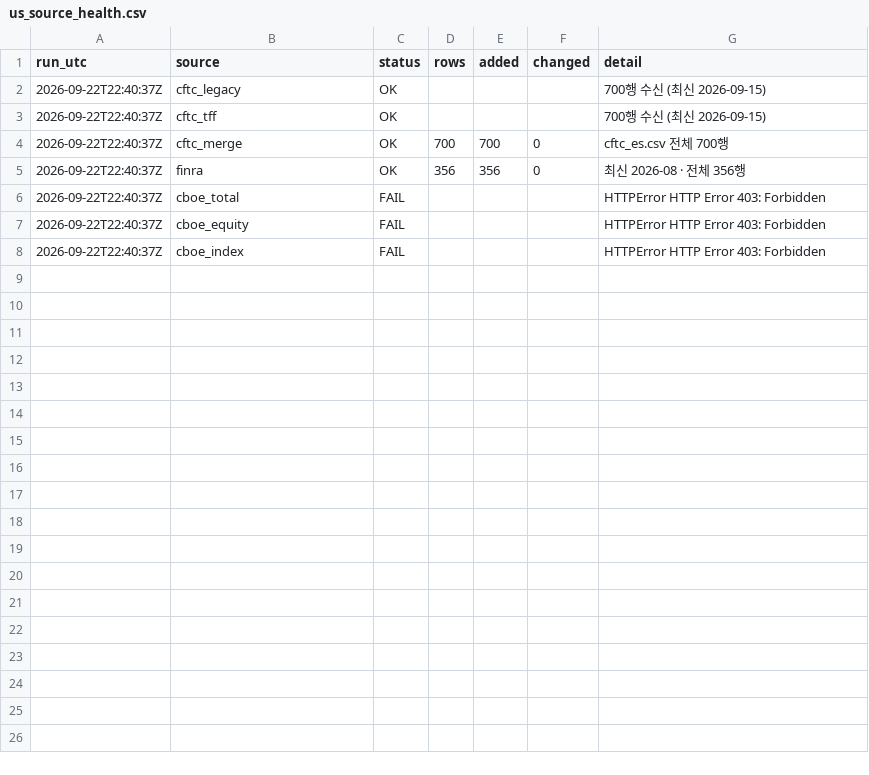
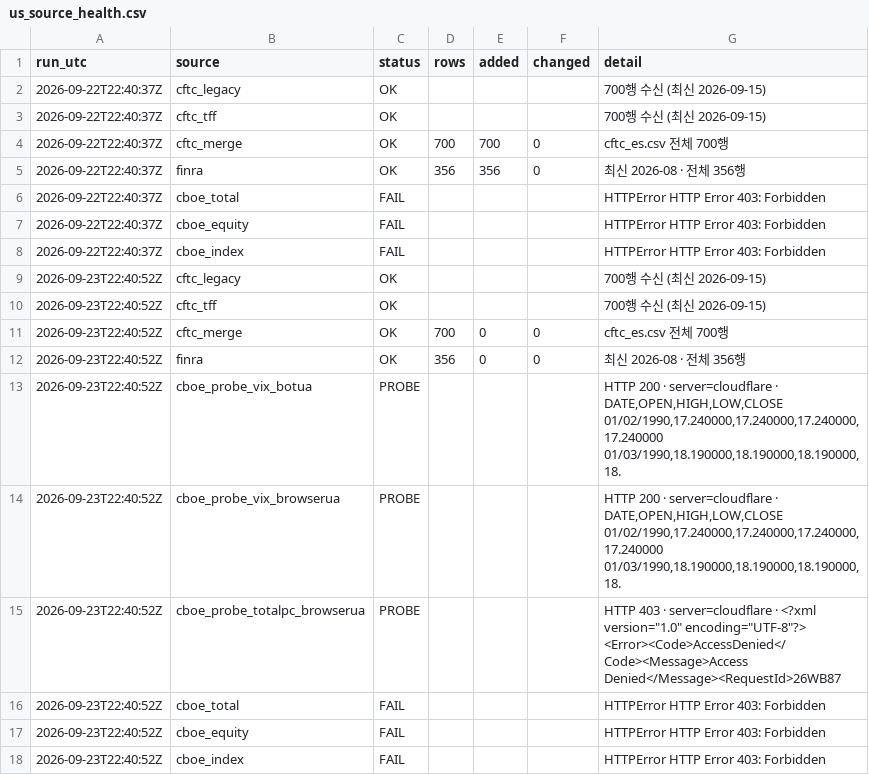
Before and after one commit to Leelll1/Screen, a CSV file: results/_meta/us_source_health.csv, drawn as a sheet.

```diff
--- a/results/_meta/us_source_health.csv
+++ b/results/_meta/us_source_health.csv
@@ -8 +8,11 @@ run_utc,source,status,rows,added,changed,detail
 2026-09-22T22:40:37Z,cboe_index,FAIL,,,,HTTPError HTTP Error 403: Forbidden
+2026-09-23T22:40:52Z,cftc_legacy,OK,,,,700행 수신 (최신 2026-09-15)
+2026-09-23T22:40:52Z,cftc_tff,OK,,,,700행 수신 (최신 2026-09-15)
+2026-09-23T22:40:52Z,cftc_merge,OK,700,0,0,cftc_es.csv 전체 700행
+2026-09-23T22:40:52Z,finra,OK,356,0,0,최신 2026-08 · 전체 356행
+2026-09-23T22:40:52Z,cboe_probe_vix_botua,PROBE,,,,"HTTP 200 · server=cloudflare · DATE,OPEN,HIGH,LOW,CLOSE 01/02/1990,17.240000,17.240000,17.240000,17.240000 01/03/1990,18.190000,18.190000,18.190000,18."
+2026-09-23T22:40:52Z,cboe_probe_vix_browserua,PROBE,,,,"HTTP 200 · server=cloudflare · DATE,OPEN,HIGH,LOW,CLOSE 01/02/1990,17.240000,17.240000,17.240000,17.240000 01/03/1990,18.190000,18.190000,18.190000,18."
+2026-09-23T22:40:52Z,cboe_probe_totalpc_browserua,PROBE,,,,"HTTP 403 · server=cloudflare · <?xml version=""1.0"" encoding=""UTF-8""?> <Error><Code>AccessDenied</Code><Message>Access Denied</Message><RequestId>26WB87"
+2026-09-23T22:40:52Z,cboe_total,FAIL,,,,HTTPError HTTP Error 403: Forbidden
+2026-09-23T22:40:52Z,cboe_equity,FAIL,,,,HTTPError HTTP Error 403: Forbidden
+2026-09-23T22:40:52Z,cboe_index,FAIL,,,,HTTPError HTTP Error 403: Forbidden
```
Also changed, not shown: 1 other file.
